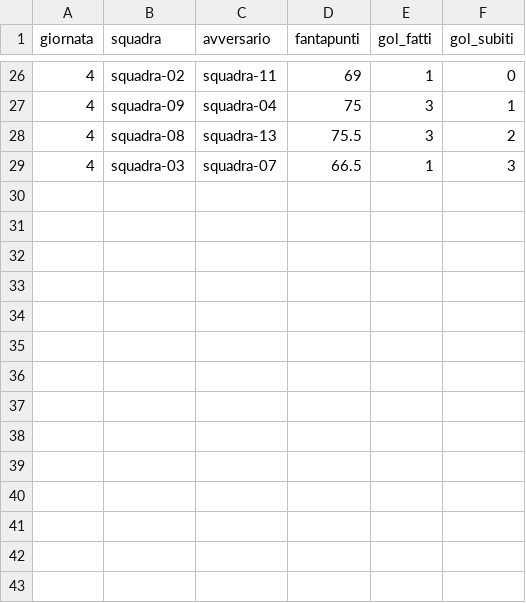
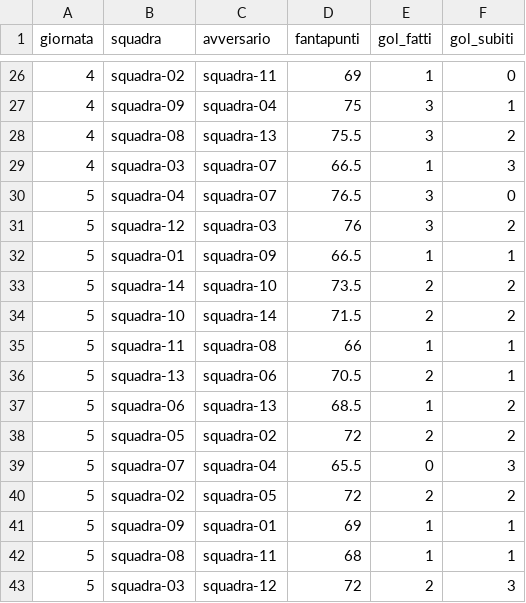
Before and after one commit to huftre/i_reietti, a CSV file: data/results.csv, drawn as a sheet; only a part is shown, gaps mark what is left out; the diff names each change by its address in the sheet, - before the commit and + after, or states it on an @@ line.

Commit message:
calcolo quinta giornata

```diff
--- a/data/results.csv
+++ b/data/results.csv
+row 30: 5 | squadra-04 | squadra-07 | 76.5 | 3 | 0
+row 31: 5 | squadra-12 | squadra-03 | 76 | 3 | 2
+row 32: 5 | squadra-01 | squadra-09 | 66.5 | 1 | 1
+row 33: 5 | squadra-14 | squadra-10 | 73.5 | 2 | 2
+row 34: 5 | squadra-10 | squadra-14 | 71.5 | 2 | 2
+row 35: 5 | squadra-11 | squadra-08 | 66 | 1 | 1
+row 36: 5 | squadra-13 | squadra-06 | 70.5 | 2 | 1
+row 37: 5 | squadra-06 | squadra-13 | 68.5 | 1 | 2
+row 38: 5 | squadra-05 | squadra-02 | 72 | 2 | 2
+row 39: 5 | squadra-07 | squadra-04 | 65.5 | 0 | 3
+row 40: 5 | squadra-02 | squadra-05 | 72 | 2 | 2
+row 41: 5 | squadra-09 | squadra-01 | 69 | 1 | 1
+row 42: 5 | squadra-08 | squadra-11 | 68 | 1 | 1
+row 43: 5 | squadra-03 | squadra-12 | 72 | 2 | 3
```
